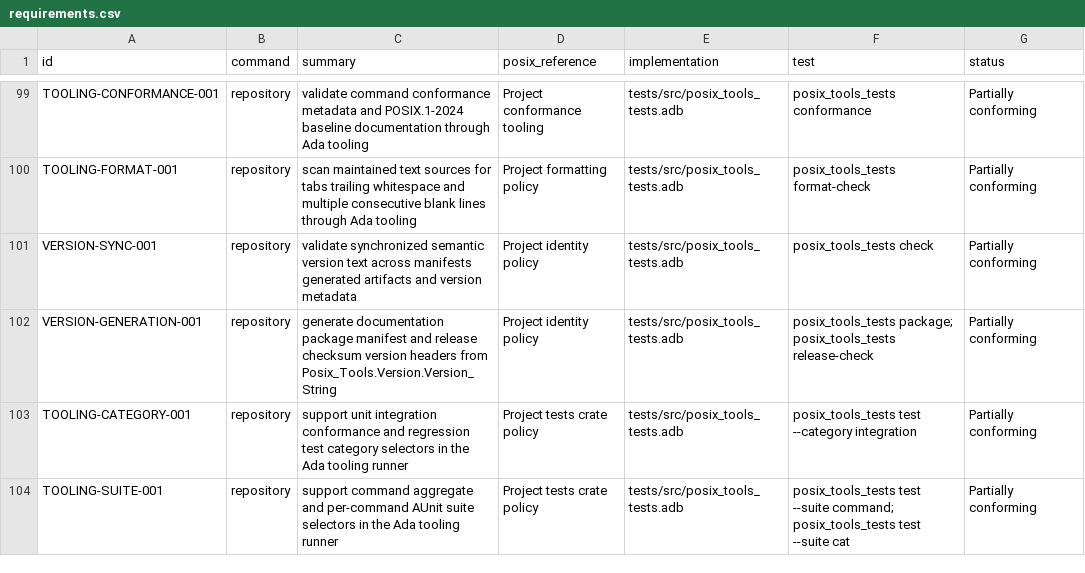
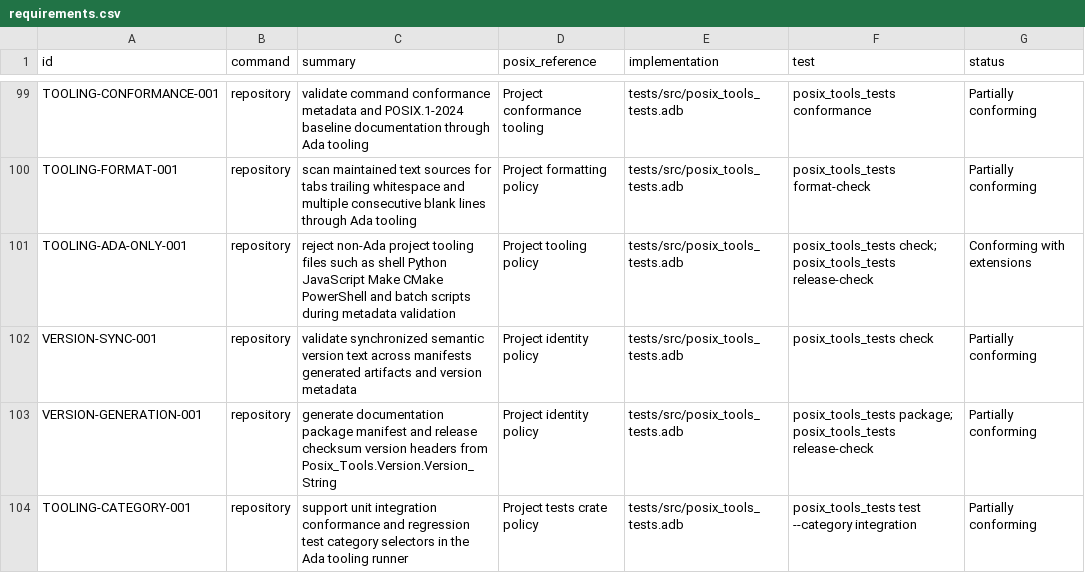
Before and after one commit to bracke/posix_tools, a CSV file: generated/requirements.csv, drawn as a sheet; only a part is shown, gaps mark what is left out; the shorter side is filled out with more unchanged rows.

Commit message:
Enforce Ada-only project tooling

```diff
--- a/generated/requirements.csv
+++ b/generated/requirements.csv
@@ -100,2 +100,3 @@ TOOLING-CONFORMANCE-001,repository,validate command conformance metadata and POS
 TOOLING-FORMAT-001,repository,scan maintained text sources for tabs trailing whitespace and multiple consecutive blank lines through Ada tooling,Project formatting policy,tests/src/posix_tools_tests.adb,posix_tools_tests format-check,Partially conforming
+TOOLING-ADA-ONLY-001,repository,reject non-Ada project tooling files such as shell Python JavaScript Make CMake PowerShell and batch scripts during metadata validation,Project tooling policy,tests/src/posix_tools_tests.adb,posix_tools_tests check; posix_tools_tests release-check,Conforming with extensions
 VERSION-SYNC-001,repository,validate synchronized semantic version text across manifests generated artifacts and version metadata,Project identity policy,tests/src/posix_tools_tests.adb,posix_tools_tests check,Partially conforming
```
Also changed, not shown: 4 other files.
